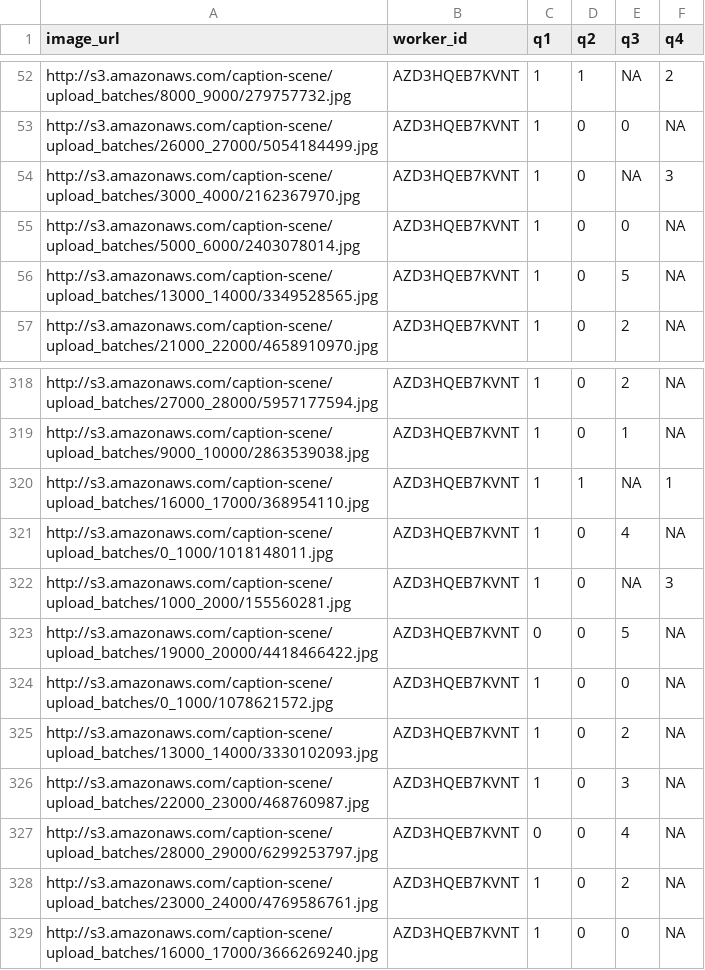
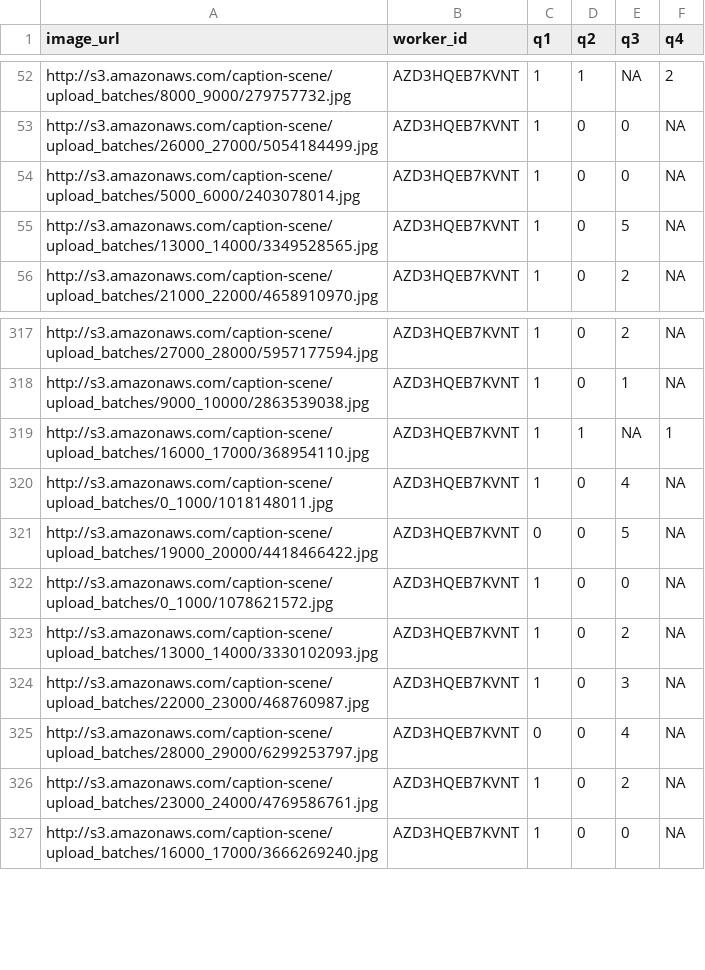
Before and after one commit to cmward/text-scene, a CSV file: text_scene/datafiles/gold_mturk_results.csv, drawn as a sheet; only a part is shown, gaps mark what is left out; the diff names each change by its address in the sheet, - before the commit and + after, or states it on an @@ line.

```diff
--- a/text_scene/datafiles/gold_mturk_results.csv
+++ b/text_scene/datafiles/gold_mturk_results.csv
-row 54: http://s3.amazonaws.com/caption-scene/upload_batches/3000_4000/2162367970.jpg | AZD3HQEB7KVNT | 1 | 0 | NA | 3
-row 322: http://s3.amazonaws.com/caption-scene/upload_batches/1000_2000/155560281.jpg | AZD3HQEB7KVNT | 1 | 0 | NA | 3
```
Also changed, not shown: text_scene/datafiles/majority_mturk_results.csv, 2 other files.
